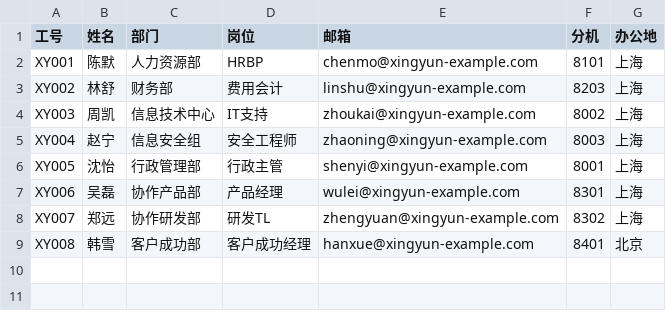
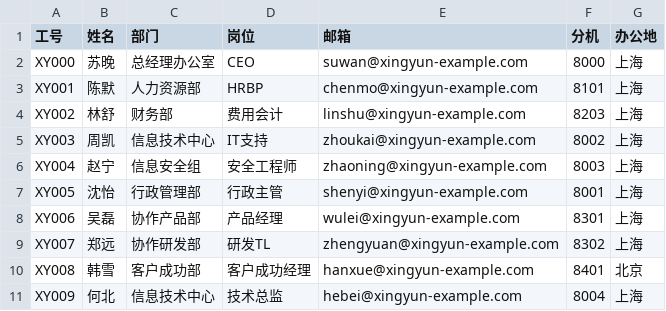
Before and after one commit to Issho-lin/rag-knowledge-assistant, a CSV file: data/corpus/internal/csv/员工通讯录-摘录.csv, drawn as a sheet; the diff names each change by its address in the sheet, - before the commit and + after, or states it on an @@ line.

```diff
--- a/data/corpus/internal/csv/员工通讯录-摘录.csv
+++ b/data/corpus/internal/csv/员工通讯录-摘录.csv
+row 2: XY000 | 苏晚 | 总经理办公室 | CEO | suwan@xingyun-example.com | 8000 | 上海
+row 11: XY009 | 何北 | 信息技术中心 | 技术总监 | hebei@xingyun-example.com | 8004 | 上海
```
Also changed, not shown: 34 other files.
